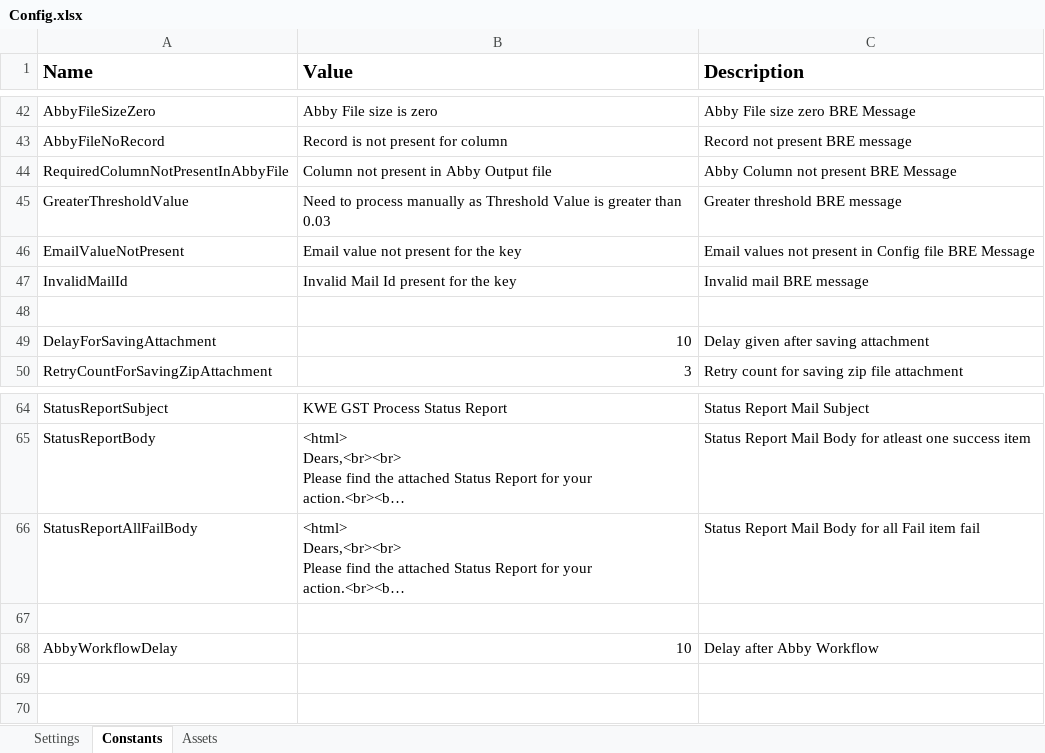
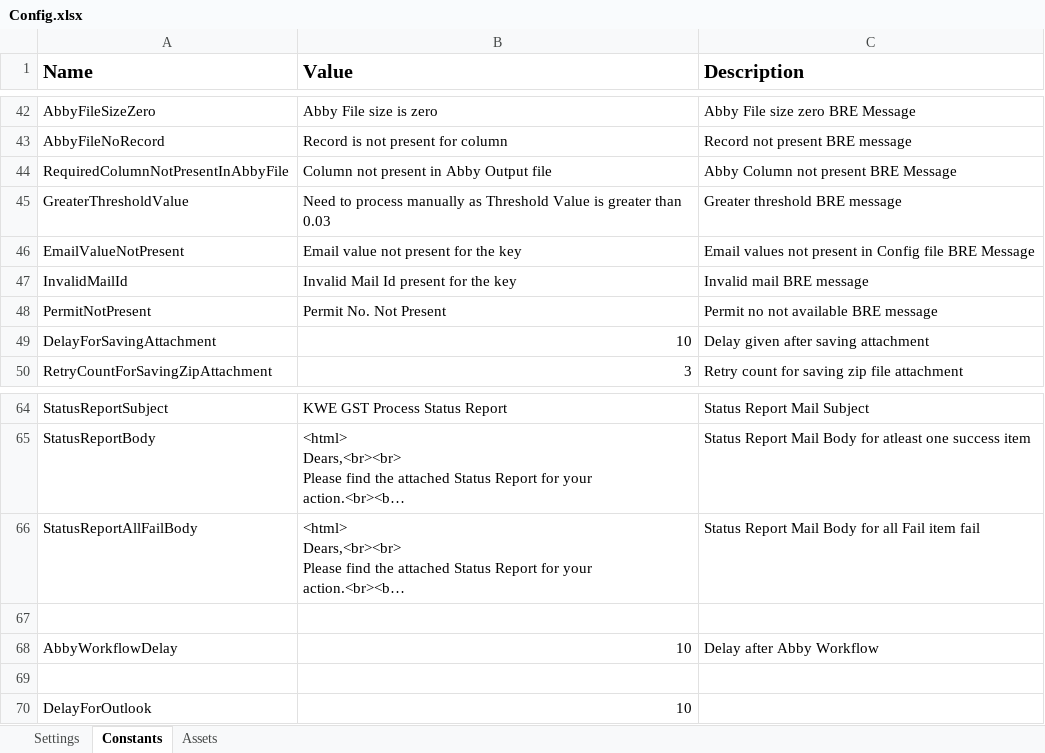
Before and after one commit to FBAP/FBSG_RPA_TEL_AP_KWE_GST, an Excel workbook: Data/Config.xlsx, sheet Constants, drawn as a sheet; only a part is shown, gaps mark what is left out; long unchanged cells end in …; values as stored, in another font and other column widths than the file's, no borders; the diff names each change by its address in the sheet, - before the commit and + after, or states it on an @@ line.

```diff
--- a/Data/Config.xlsx (sheet Constants)
+++ b/Data/Config.xlsx (sheet Constants)
-row 48: (empty)
+row 48: PermitNotPresent | Permit No. Not Present | Permit no not available BRE message
+row 69: (empty)
+row 70: DelayForOutlook | 10
```
Also changed, not shown: sheet Settings, sheet Assets, 16 other files.
